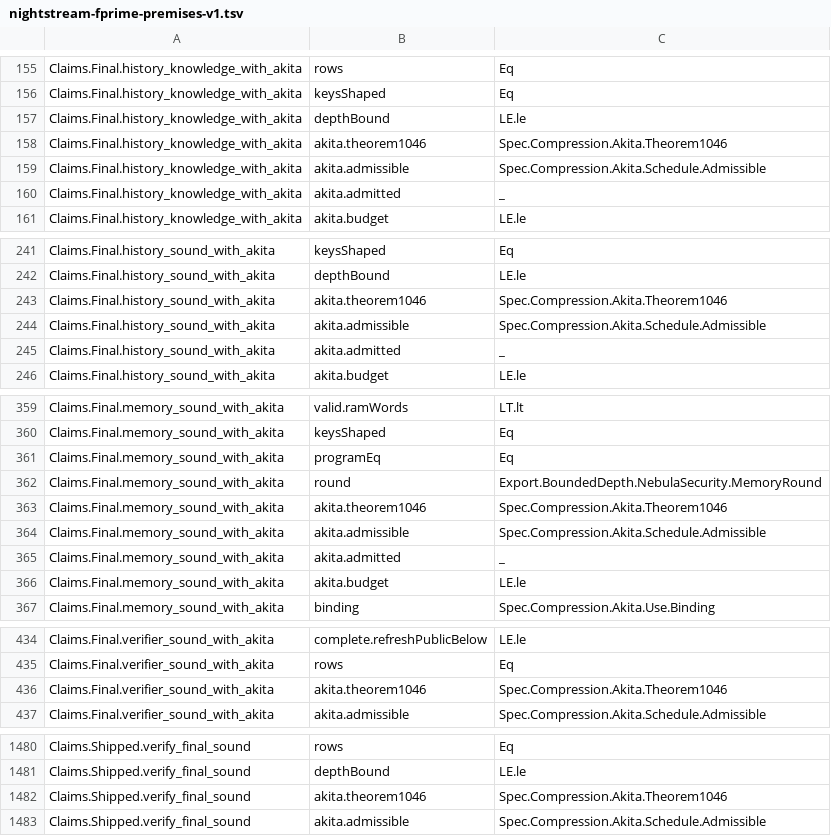
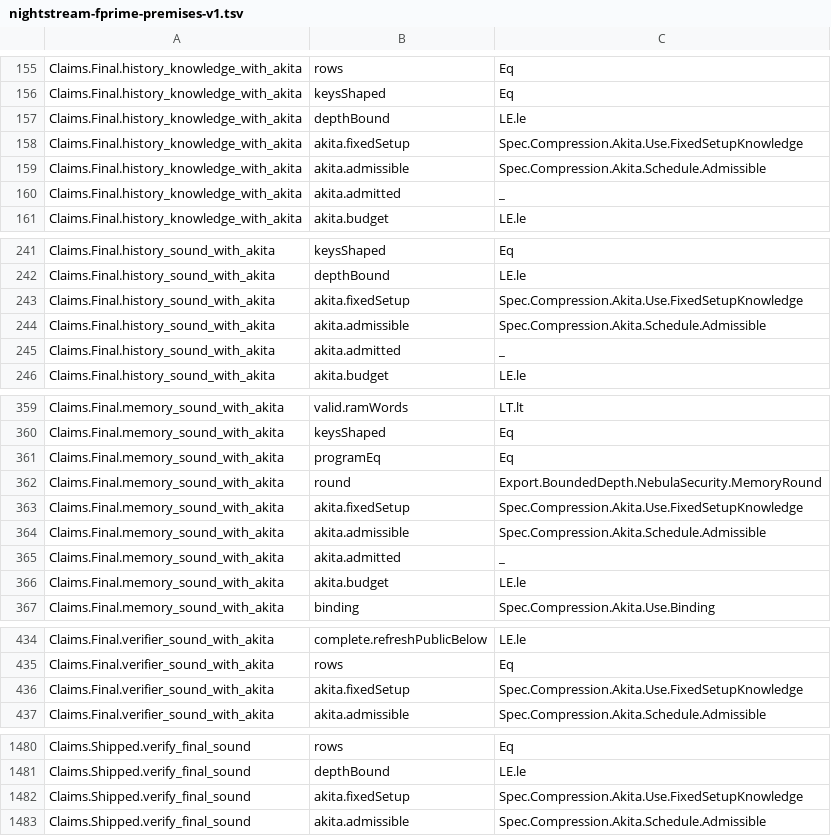
Before and after one commit to LFDT-Nightstream/Nightstream, a TSV file: formal/nightstream-fprime/artifacts/nightstream-fprime-premises-v1.tsv, drawn as a sheet; only a part is shown, gaps mark what is left out.

Commit message:
fix(formal): state the open Akita premises and check named citations
Signed-off-by: Nico Arqueros <nico@dcspark.io>

```diff
--- a/formal/nightstream-fprime/artifacts/nightstream-fprime-premises-v1.tsv
+++ b/formal/nightstream-fprime/artifacts/nightstream-fprime-premises-v1.tsv
@@ -157,3 +157,3 @@ Claims.Final.history_knowledge_with_akita	keysShaped	Eq
 Claims.Final.history_knowledge_with_akita	depthBound	LE.le
-Claims.Final.history_knowledge_with_akita	akita.theorem1046	Spec.Compression.Akita.Theorem1046
+Claims.Final.history_knowledge_with_akita	akita.fixedSetup	Spec.Compression.Akita.Use.FixedSetupKnowledge
 Claims.Final.history_knowledge_with_akita	akita.admissible	Spec.Compression.Akita.Schedule.Admissible
@@ -242,3 +242,3 @@ Claims.Final.history_sound_with_akita	keysShaped	Eq
 Claims.Final.history_sound_with_akita	depthBound	LE.le
-Claims.Final.history_sound_with_akita	akita.theorem1046	Spec.Compression.Akita.Theorem1046
+Claims.Final.history_sound_with_akita	akita.fixedSetup	Spec.Compression.Akita.Use.FixedSetupKnowledge
 Claims.Final.history_sound_with_akita	akita.admissible	Spec.Compression.Akita.Schedule.Admissible
@@ -362,3 +362,3 @@ Claims.Final.memory_sound_with_akita	programEq	Eq
 Claims.Final.memory_sound_with_akita	round	Export.BoundedDepth.NebulaSecurity.MemoryRound
-Claims.Final.memory_sound_with_akita	akita.theorem1046	Spec.Compression.Akita.Theorem1046
+Claims.Final.memory_sound_with_akita	akita.fixedSetup	Spec.Compression.Akita.Use.FixedSetupKnowledge
 Claims.Final.memory_sound_with_akita	akita.admissible	Spec.Compression.Akita.Schedule.Admissible
@@ -435,3 +435,3 @@ Claims.Final.verifier_sound_with_akita	complete.refreshPublicBelow	LE.le
 Claims.Final.verifier_sound_with_akita	rows	Eq
-Claims.Final.verifier_sound_with_akita	akita.theorem1046	Spec.Compression.Akita.Theorem1046
+Claims.Final.verifier_sound_with_akita	akita.fixedSetup	Spec.Compression.Akita.Use.FixedSetupKnowledge
 Claims.Final.verifier_sound_with_akita	akita.admissible	Spec.Compression.Akita.Schedule.Admissible
@@ -1481,3 +1481,3 @@ Claims.Shipped.verify_final_sound	rows	Eq
 Claims.Shipped.verify_final_sound	depthBound	LE.le
-Claims.Shipped.verify_final_sound	akita.theorem1046	Spec.Compression.Akita.Theorem1046
+Claims.Shipped.verify_final_sound	akita.fixedSetup	Spec.Compression.Akita.Use.FixedSetupKnowledge
 Claims.Shipped.verify_final_sound	akita.admissible	Spec.Compression.Akita.Schedule.Admissible
```
Also changed, not shown: 15 other files.
